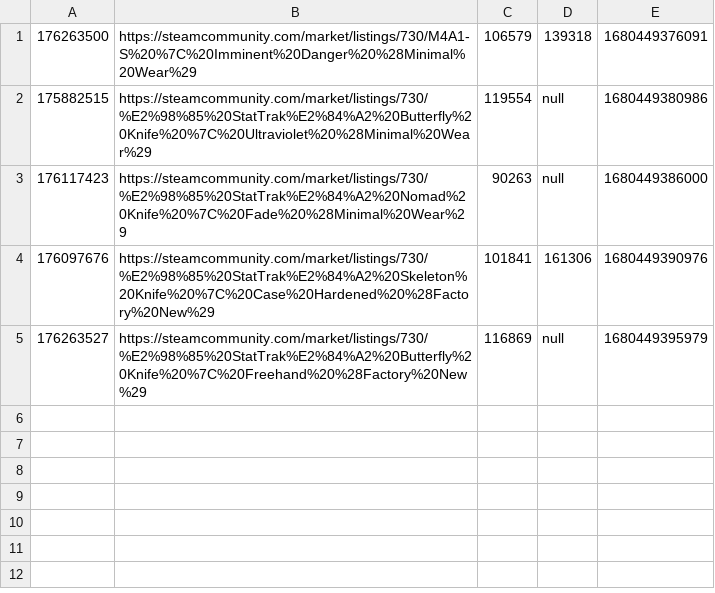
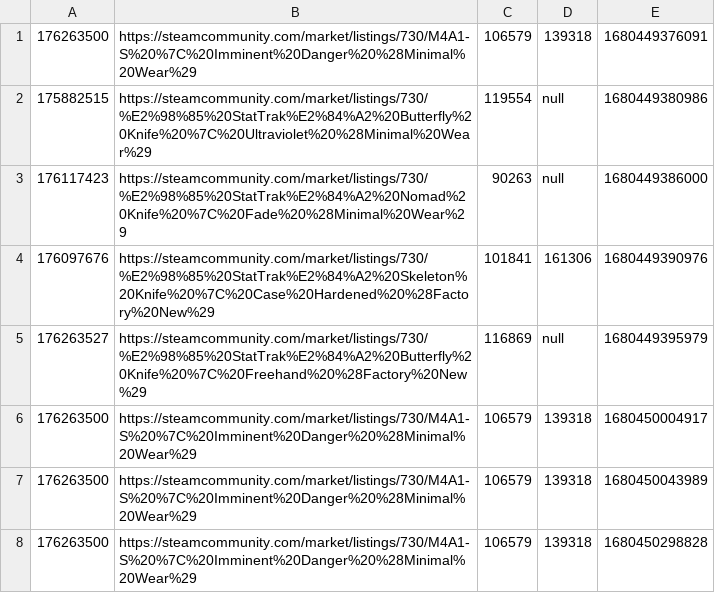
Before and after one commit to robinr2/steam-scraping, a CSV file: data/data-final.csv (was data-final.csv), drawn as a sheet.

```diff
--- a/data-final.csv
+++ b/data/data-final.csv
@@ -5 +5,4 @@
 176263527;https://steamcommunity.com/market/listings/730/%E2%98%85%20StatTrak%E2%84%A2%20Butterfly%20Knife%20%7C%20Freehand%20%28Factory%20New%29;116869;null;1680449395979
+176263500;https://steamcommunity.com/market/listings/730/M4A1-S%20%7C%20Imminent%20Danger%20%28Minimal%20Wear%29;106579;139318;1680450004917
+176263500;https://steamcommunity.com/market/listings/730/M4A1-S%20%7C%20Imminent%20Danger%20%28Minimal%20Wear%29;106579;139318;1680450043989
+176263500;https://steamcommunity.com/market/listings/730/M4A1-S%20%7C%20Imminent%20Danger%20%28Minimal%20Wear%29;106579;139318;1680450298828
```
Also changed, not shown: 27 other files.
